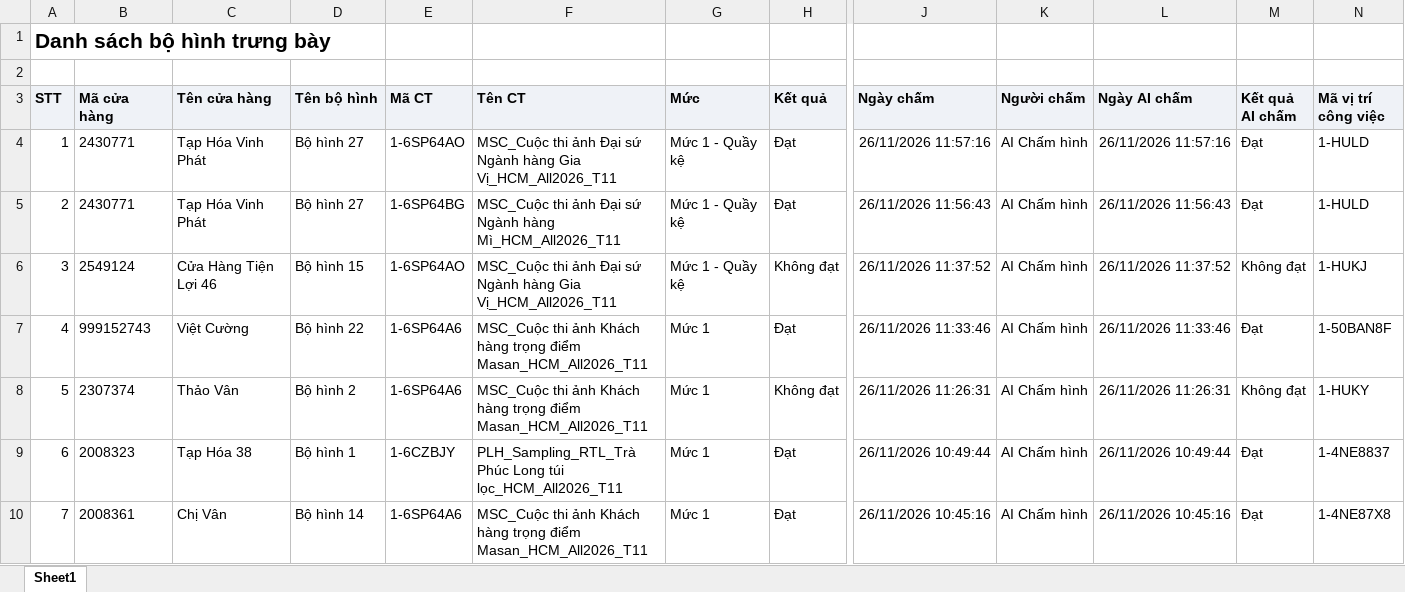
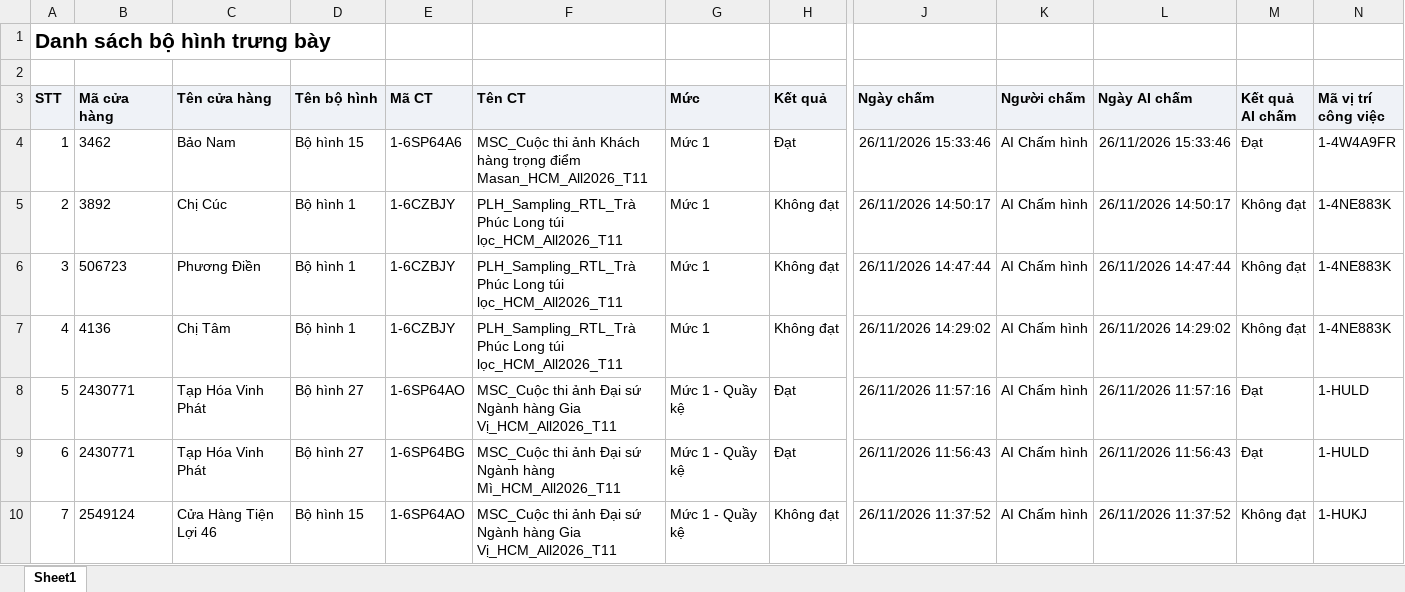
Before and after one commit to tantt2026-test/Test, an Excel workbook: data/Thang11/DanhSachXetBoHinhTrungBay.xlsx, sheet Sheet1, drawn as a sheet; only a part is shown, gaps mark what is left out; the shorter side is filled out with more unchanged rows; values as stored, in another font and other column widths than the file's, no borders; addresses are those after the commit; rows hold the shown columns only; the diff names each change by its address in the sheet, - before the commit and + after, or states it on an @@ line.

```diff
--- a/data/Thang11/DanhSachXetBoHinhTrungBay.xlsx (sheet Sheet1)
+++ b/data/Thang11/DanhSachXetBoHinhTrungBay.xlsx (sheet Sheet1)
+row 4: 1 | 3462 | Bảo Nam | Bộ hình 15 | 1-6SP64A6 | MSC_Cuộc thi ảnh Khách hàng trọng điểm Masan_HCM_All2026_T11 | Mức 1 | Đạt | 26/11/2026 15:33:46 | AI Chấm hình | 26/11/2026 15:33:46 | Đạt | 1-4W4A9FR
+row 5: 2 | 3892 | Chị Cúc | Bộ hình 1 | 1-6CZBJY | PLH_Sampling_RTL_Trà Phúc Long túi lọc_HCM_All2026_T11 | Mức 1 | Không đạt | 26/11/2026 14:50:17 | AI Chấm hình | 26/11/2026 14:50:17 | Không đạt | 1-4NE883K
+row 6: 3 | 506723 | Phương Điền | Bộ hình 1 | 1-6CZBJY | PLH_Sampling_RTL_Trà Phúc Long túi lọc_HCM_All2026_T11 | Mức 1 | Không đạt | 26/11/2026 14:47:44 | AI Chấm hình | 26/11/2026 14:47:44 | Không đạt | 1-4NE883K
+row 7: 4 | 4136 | Chị Tâm | Bộ hình 1 | 1-6CZBJY | PLH_Sampling_RTL_Trà Phúc Long túi lọc_HCM_All2026_T11 | Mức 1 | Không đạt | 26/11/2026 14:29:02 | AI Chấm hình | 26/11/2026 14:29:02 | Không đạt | 1-4NE883K
@@ column A (STT) renumbered from row 8 down @@
```
Also changed, not shown: data/Thang11/DANH_SACH_KET_QUA_CUA_HANG_THAM_GIA_CHUONG_TRINH.xlsx, data/Thang11/DanhSachLichViengTham.xlsx, 3 other files.
